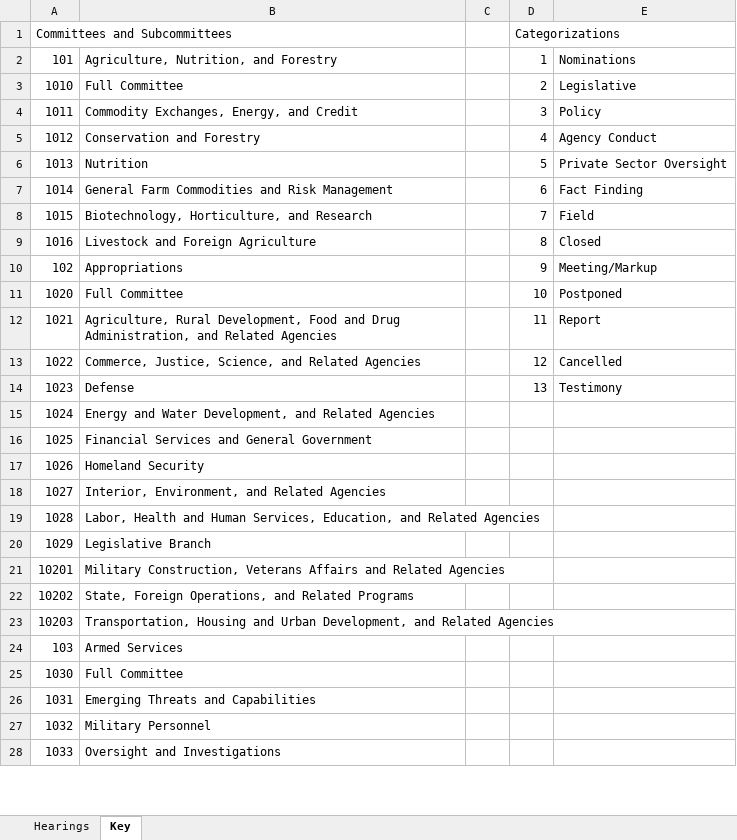
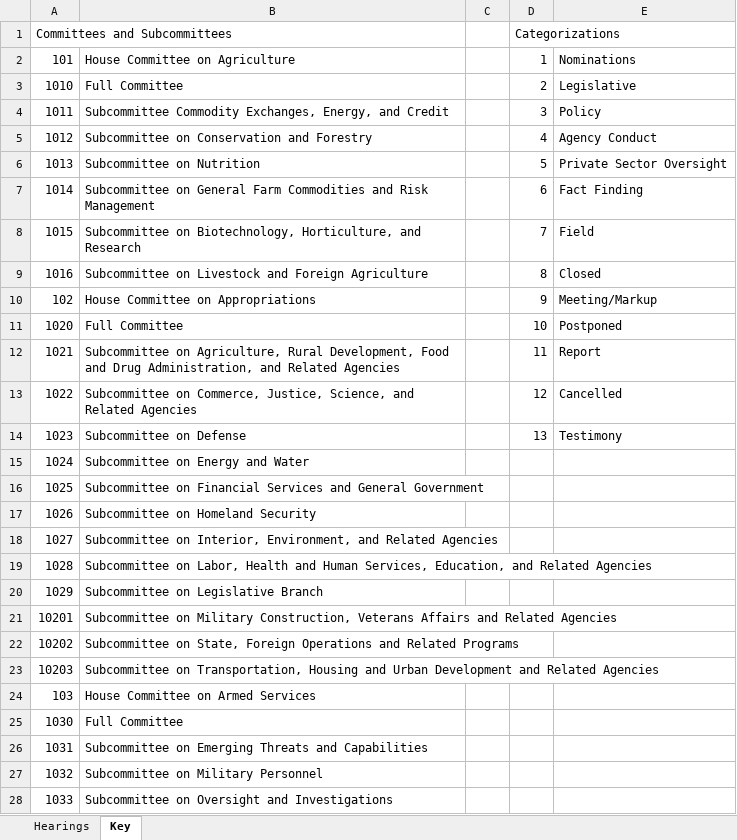
Before and after one commit to datamade/committee-oversight, an Excel workbook: data/raw/House_AllHearings.xlsx, sheet Key, drawn as a sheet; only a part is shown; values as stored, in another font and other column widths than the file's, no cell formats; the diff covers the shown part only; the diff names each change by its address in the sheet, - before the commit and + after, or states it on an @@ line.

Commit message:
update committee names to match

```diff
--- a/data/raw/House_AllHearings.xlsx (sheet Key)
+++ b/data/raw/House_AllHearings.xlsx (sheet Key)
-B2: Agriculture, Nutrition, and Forestry
+B2: House Committee on Agriculture
-B4: Commodity Exchanges,…
+B4: Subcommittee Commodity Exchanges,…
-B5: Conservation and Forestry
+B5: Subcommittee on Conservation and Forestry
-B6: Nutrition
+B6: Subcommittee on Nutrition
-B7: General Farm…
+B7: Subcommittee on General Farm…
-B8: Biotechnology, Horticulture,…
+B8: Subcommittee on Biotechnology, Horticulture,…
-B9: Livestock and Foreign Agriculture
+B9: Subcommittee on Livestock and Foreign Agriculture
-B10: Appropriations
+B10: House Committee on Appropriations
-B12: Agriculture, Rural…
+B12: Subcommittee on Agriculture, Rural…
-B13: Commerce, Justice,…
+B13: Subcommittee on Commerce, Justice,…
-B14: Defense
+B14: Subcommittee on Defense
-B15: Energy and Water Development, and Related Agencies
+B15: Subcommittee on Energy and Water
-B16: Financial Services…
+B16: Subcommittee on Financial Services…
-B17: Homeland Security
+B17: Subcommittee on Homeland Security
-B18: Interior, Environment,…
+B18: Subcommittee on Interior, Environment,…
-B19: Labor, Health…
+B19: Subcommittee on Labor, Health…
-B20: Legislative Branch
+B20: Subcommittee on Legislative Branch
-B21: Military Construction,…
+B21: Subcommittee on Military Construction,…
-B22: State, Foreign Operations, and Related…
+B22: Subcommittee on State, Foreign Operations and Related…
-B23: Transportation, Housing and Urban Development, and Related…
+B23: Subcommittee on Transportation, Housing and Urban Development and Related…
-B24: Armed Services
+B24: House Committee on Armed Services
-B26: Emerging Threats and Capabilities
+B26: Subcommittee on Emerging Threats and Capabilities
-B27: Military Personnel
+B27: Subcommittee on Military Personnel
-B28: Oversight and Investigations
+B28: Subcommittee on Oversight and Investigations
```
Also changed, not shown: 4 added rows and 96 edited cells elsewhere in this sheet, cell formats, 4 other files.
